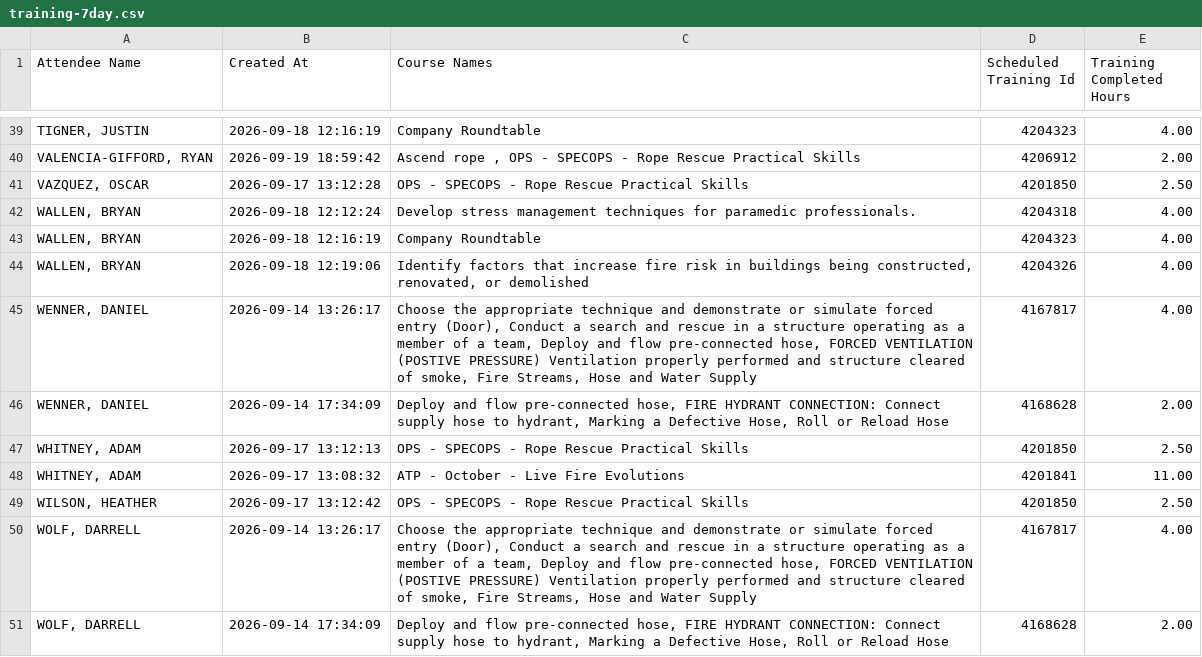
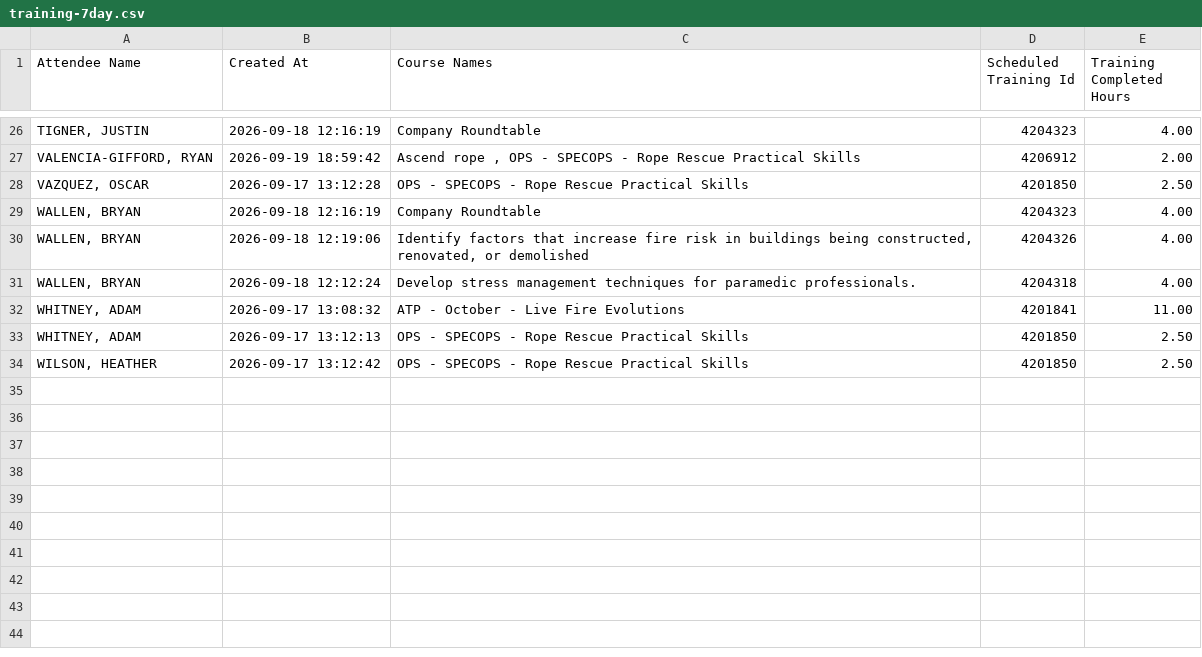
Before and after one commit to chfd-dashboard/Performance-Metrics, a CSV file: data/training-7day.csv, drawn as a sheet; only a part is shown, gaps mark what is left out; the diff covers the shown part only.

```diff
--- a/data/training-7day.csv
+++ b/data/training-7day.csv
@@ -41,11 +28,7 @@
 "VAZQUEZ, OSCAR","2026-09-17 13:12:28","OPS - SPECOPS - Rope Rescue Practical Skills",4201850,2.50
-"WALLEN, BRYAN","2026-09-18 12:12:24","Develop stress management techniques for paramedic professionals.",4204318,4.00
 "WALLEN, BRYAN","2026-09-18 12:16:19","Company Roundtable",4204323,4.00
 "WALLEN, BRYAN","2026-09-18 12:19:06","Identify factors that increase fire risk in buildings being constructed, renovated, or demolished",4204326,4.00
-"WENNER, DANIEL","2026-09-14 13:26:17","Choose the appropriate technique and demonstrate or simulate forced entry (Door), Conduct a search and rescue in a structure operating as a member of a team, Deploy and flow pre-connected hose, FORCED VENTILATION (POSTIVE PRESSURE) Ventilation properly performed and structure cleared of smoke, Fire Streams, Hose and Water Supply",4167817,4.00
-"WENNER, DANIEL","2026-09-14 17:34:09","Deploy and flow pre-connected hose, FIRE HYDRANT CONNECTION: Connect supply hose to hydrant, Marking a Defective Hose, Roll or Reload Hose",4168628,2.00
+"WALLEN, BRYAN","2026-09-18 12:12:24","Develop stress management techniques for paramedic professionals.",4204318,4.00
+"WHITNEY, ADAM","2026-09-17 13:08:32","ATP - October - Live Fire Evolutions",4201841,11.00
 "WHITNEY, ADAM","2026-09-17 13:12:13","OPS - SPECOPS - Rope Rescue Practical Skills",4201850,2.50
-"WHITNEY, ADAM","2026-09-17 13:08:32","ATP - October - Live Fire Evolutions",4201841,11.00
 "WILSON, HEATHER","2026-09-17 13:12:42","OPS - SPECOPS - Rope Rescue Practical Skills",4201850,2.50
-"WOLF, DARRELL","2026-09-14 13:26:17","Choose the appropriate technique and demonstrate or simulate forced entry (Door), Conduct a search and rescue in a structure operating as a member of a team, Deploy and flow pre-connected hose, FORCED VENTILATION (POSTIVE PRESSURE) Ventilation properly performed and structure cleared of smoke, Fire Streams, Hose and Water Supply",4167817,4.00
-"WOLF, DARRELL","2026-09-14 17:34:09","Deploy and flow pre-connected hose, FIRE HYDRANT CONNECTION: Connect supply hose to hydrant, Marking a Defective Hose, Roll or Reload Hose",4168628,2.00
```
Also changed, not shown: 13 removed rows and 3 moved rows elsewhere in this file.
